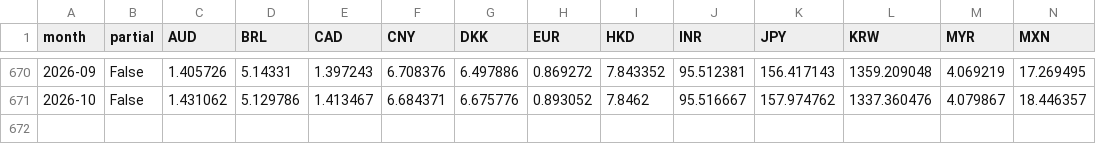
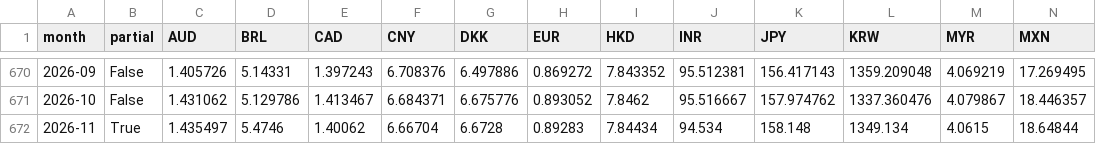
Before and after one commit to jinawinwin/FRED_Exchange, a CSV file: data/monthly_per_usd.csv, drawn as a sheet; only a part is shown, gaps mark what is left out; rows hold the shown columns only; the diff names each change by its address in the sheet, - before the commit and + after, or states it on an @@ line.

```diff
--- a/data/monthly_per_usd.csv
+++ b/data/monthly_per_usd.csv
+row 672: 2026-11 | True | 1.435497 | 5.4746 | 1.40062 | 6.66704 | 6.6728 | 0.89283 | 7.84434 | 94.534 | 158.148 | 1349.134 | 4.0615 | 18.64844
```
Also changed, not shown: data/annual.csv, data/annual_per_usd.csv, 5 other files.
